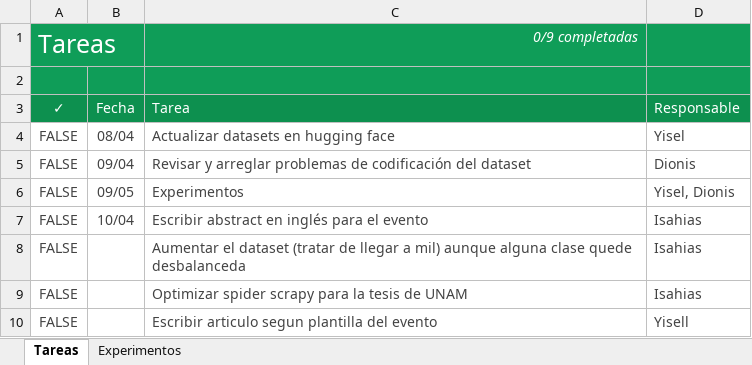
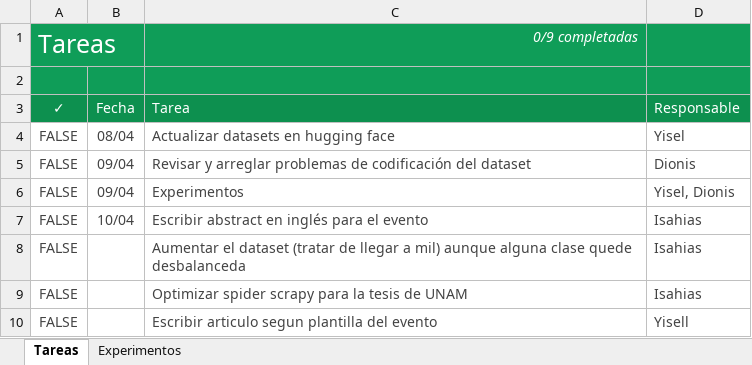
Before and after one commit to IsaacIsaias/NLP-clasificador-tesis, an Excel workbook: Lista de tareas.xlsx, sheet Tareas, drawn as a sheet; only a part is shown; values as stored, in another font and other column widths than the file's, no borders; conditional formats not drawn; the diff names each change by its address in the sheet, - before the commit and + after, or states it on an @@ line.

```diff
--- a/Lista de tareas.xlsx (sheet Tareas)
+++ b/Lista de tareas.xlsx (sheet Tareas)
-B6: 09/05
+B6: 09/04
```
Also changed, not shown: sheet Experimentos.
